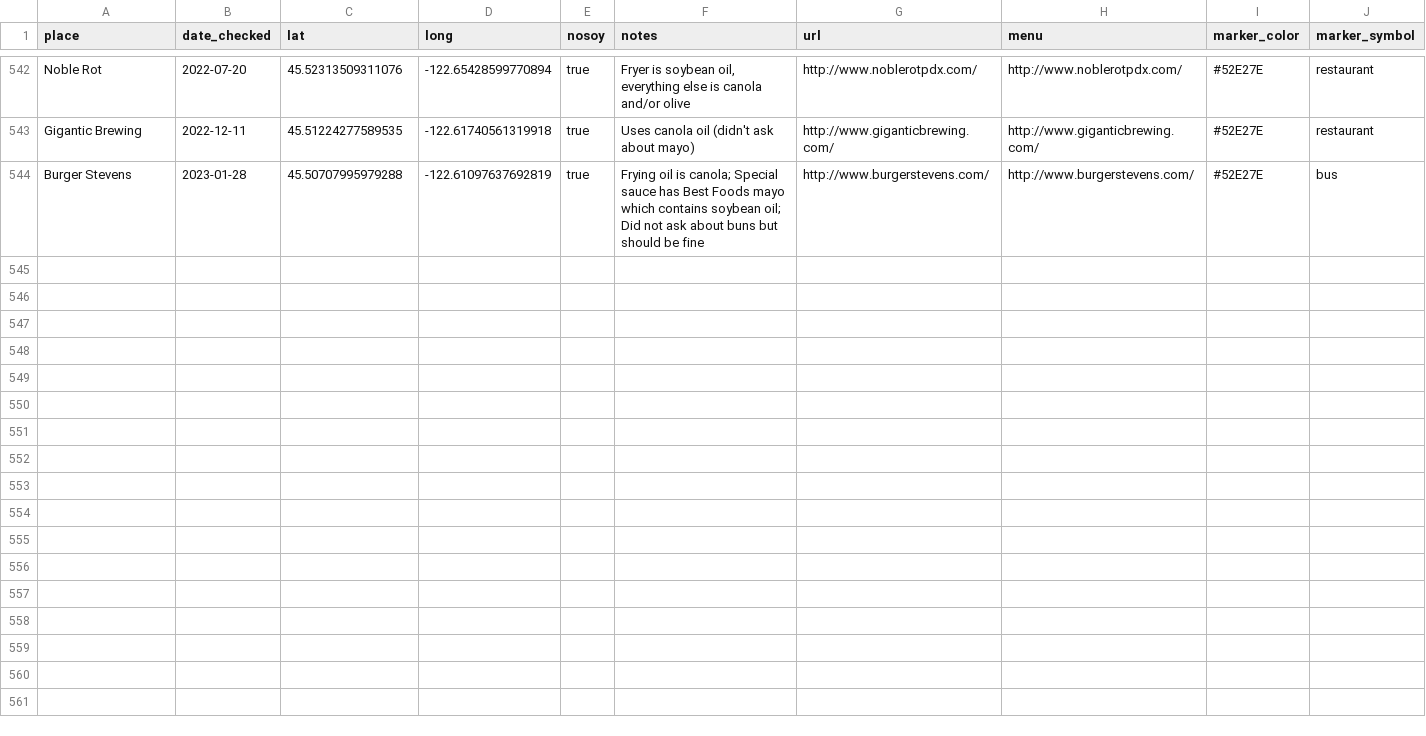
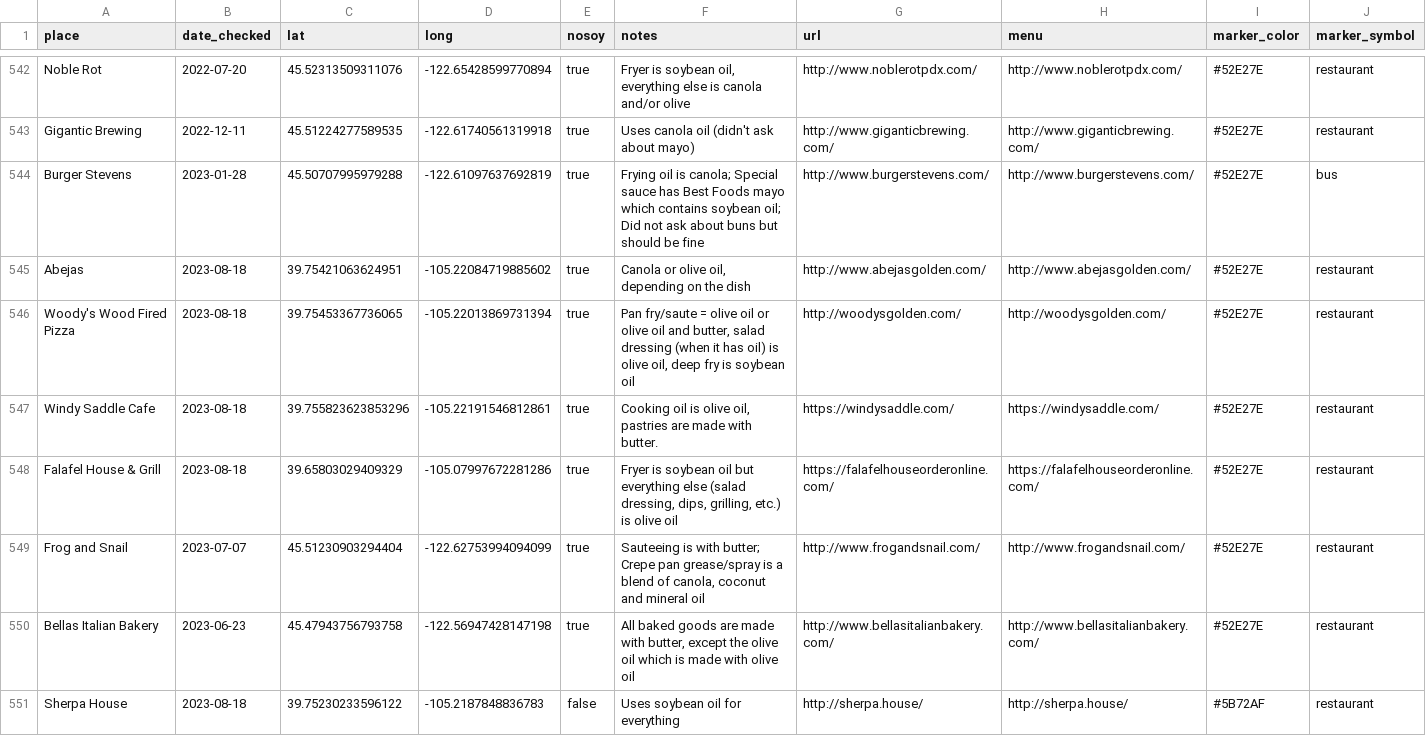
Before and after one commit to sckott/soylocs, a CSV file: data.csv, drawn as a sheet; only a part is shown, gaps mark what is left out; the diff names each change by its address in the sheet, - before the commit and + after, or states it on an @@ line.

```diff
--- a/data.csv
+++ b/data.csv
+row 545: Abejas | 2023-08-18 | 39.75421063624951 | -105.22084719885602 | true | Canola or olive oil, depending on the dish | http://www.abejasgolden.com/ | http://www.abejasgolden.com/ | #52E27E | restaurant
+row 546: Woody's Wood Fired Pizza | 2023-08-18 | 39.75453367736065 | -105.22013869731394 | true | Pan fry/saute = olive oil or olive oil and butter, salad dressing (when it has oil) is olive oil, deep fry is soybean oil | http://woodysgolden.com/ | http://woodysgolden.com/ | #52E27E | restaurant
+row 547: Windy Saddle Cafe | 2023-08-18 | 39.755823623853296 | -105.22191546812861 | true | Cooking oil is olive oil, pastries are made with butter. | https://windysaddle.com/ | https://windysaddle.com/ | #52E27E | restaurant
+row 548: Falafel House & Grill | 2023-08-18 | 39.65803029409329 | -105.07997672281286 | true | Fryer is soybean oil but everything else (salad dressing, dips, grilling, etc.) is olive oil | https://falafelhouseorderonline.com/ | https://falafelhouseorderonline.com/ | #52E27E | restaurant
+row 549: Frog and Snail | 2023-07-07 | 45.51230903294404 | -122.62753994094099 | true | Sauteeing is with butter; Crepe pan grease/spray is a blend of canola, coconut and mineral oil | http://www.frogandsnail.com/ | http://www.frogandsnail.com/ | #52E27E | restaurant
+row 550: Bellas Italian Bakery | 2023-06-23 | 45.47943756793758 | -122.56947428147198 | true | All baked goods are made with butter, except the olive oil which is made with olive oil | http://www.bellasitalianbakery.com/ | http://www.bellasitalianbakery.com/ | #52E27E | restaurant
+row 551: Sherpa House | 2023-08-18 | 39.75230233596122 | -105.2187848836783 | false | Uses soybean oil for everything | http://sherpa.house/ | http://sherpa.house/ | #5B72AF | restaurant
```
Also changed, not shown: 1 other file.
